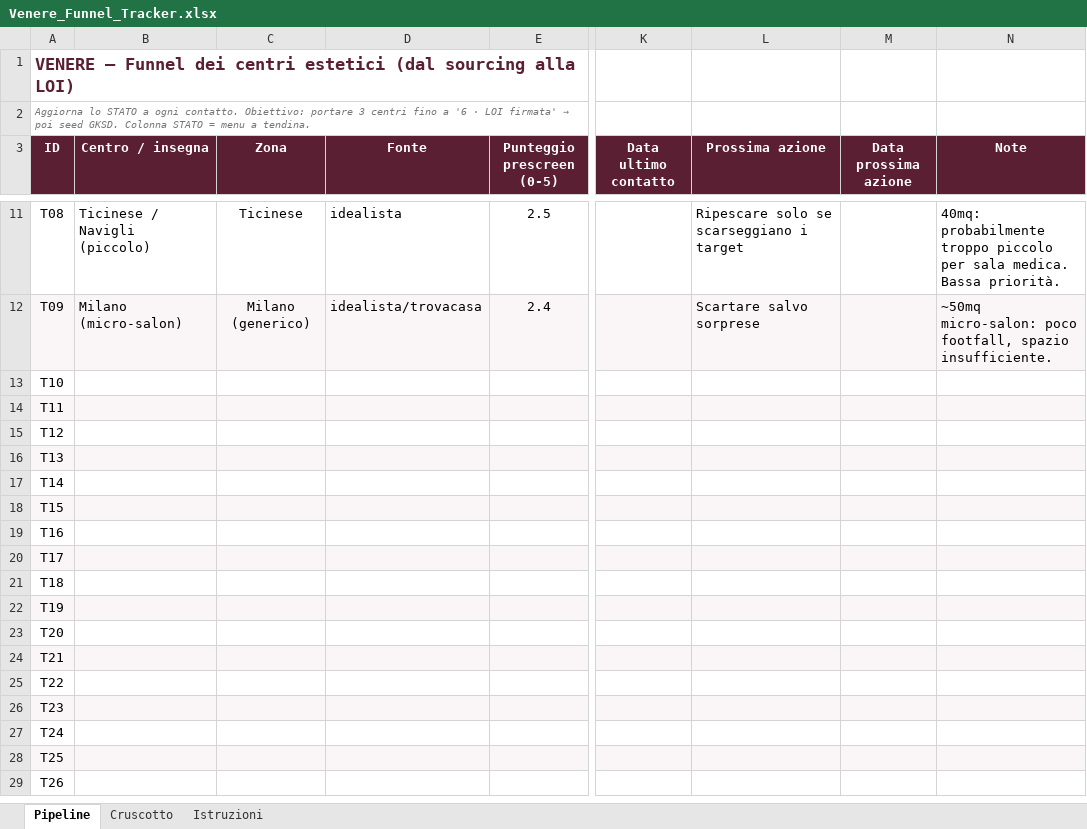
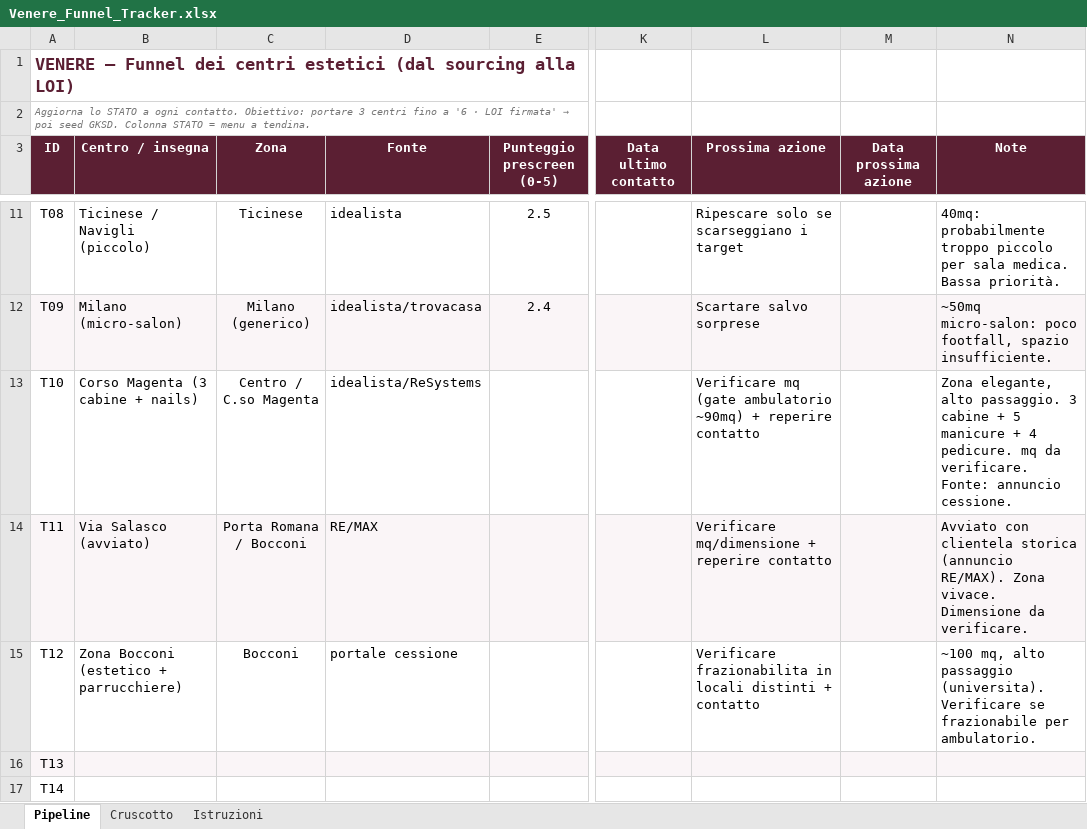
Before and after one commit to lucamartino-dev/Luca, an Excel workbook: Venere_Funnel_Tracker.xlsx, sheet Pipeline, drawn as a sheet; only a part is shown, gaps mark what is left out; the shorter side is filled out with more unchanged rows; values as stored, in another font and other column widths than the file's, no borders; the diff names each change by its address in the sheet, - before the commit and + after, or states it on an @@ line.

```diff
--- a/Venere_Funnel_Tracker.xlsx (sheet Pipeline)
+++ b/Venere_Funnel_Tracker.xlsx (sheet Pipeline)
-B13 (Centro / insegna): (empty)
+B13 (Centro / insegna): Corso Magenta (3 cabine + nails)
-C13 (Zona): (empty)
+C13 (Zona): Centro / C.so Magenta
-D13 (Fonte): (empty)
+D13 (Fonte): idealista/ReSystems
-L13 (Prossima azione): (empty)
+L13 (Prossima azione): Verificare mq (gate ambulatorio ~90mq) + reperire contatto
-N13 (Note): (empty)
+N13 (Note): Zona elegante, alto passaggio. 3 cabine + 5 manicure + 4 pedicure. mq da verificare. Fonte: annuncio cessione.
-B14 (Centro / insegna): (empty)
+B14 (Centro / insegna): Via Salasco (avviato)
-C14 (Zona): (empty)
+C14 (Zona): Porta Romana / Bocconi
-D14 (Fonte): (empty)
+D14 (Fonte): RE/MAX
-L14 (Prossima azione): (empty)
+L14 (Prossima azione): Verificare mq/dimensione + reperire contatto
-N14 (Note): (empty)
+N14 (Note): Avviato con clientela storica (annuncio RE/MAX). Zona vivace. Dimensione da verificare.
-B15 (Centro / insegna): (empty)
+B15 (Centro / insegna): Zona Bocconi (estetico + parrucchiere)
-C15 (Zona): (empty)
+C15 (Zona): Bocconi
-D15 (Fonte): (empty)
+D15 (Fonte): portale cessione
-L15 (Prossima azione): (empty)
+L15 (Prossima azione): Verificare frazionabilita in locali distinti + contatto
-N15 (Note): (empty)
+N15 (Note): ~100 mq, alto passaggio (universita). Verificare se frazionabile per ambulatorio.
```
